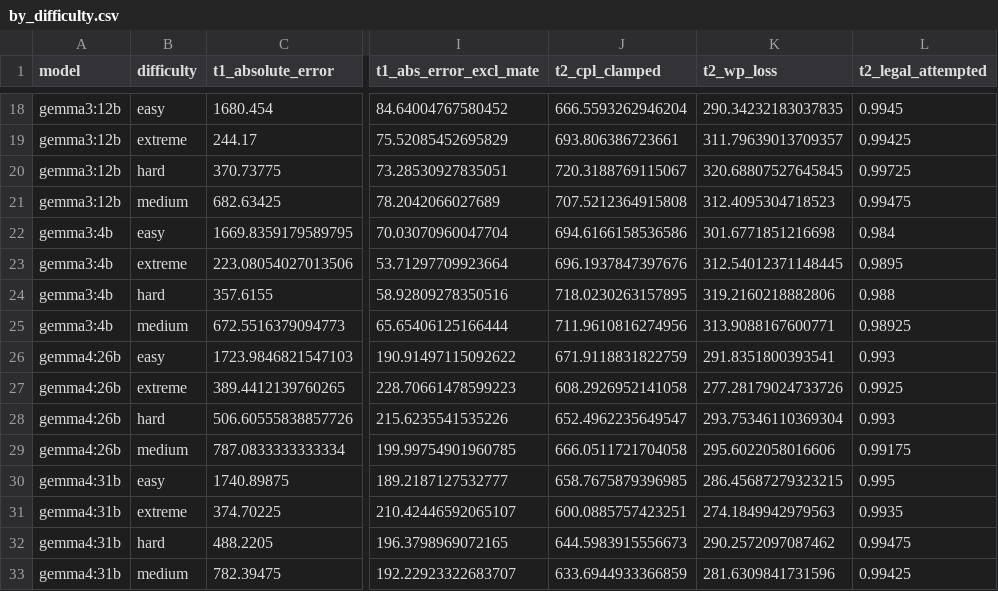
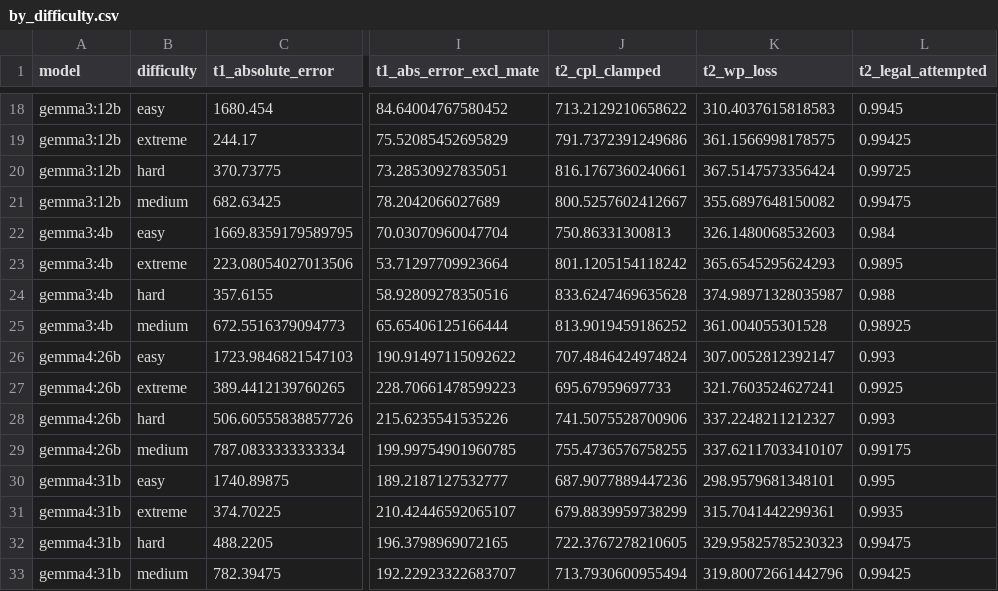
Before and after one commit to rabrew/chess-llm-bench, a CSV file: results/metrics/by_difficulty.csv, drawn as a sheet; only a part is shown, gaps mark what is left out; the diff covers the shown part only; the diff names each change by its address in the sheet, - before the commit and + after, or states it on an @@ line.

```diff
--- a/results/metrics/by_difficulty.csv
+++ b/results/metrics/by_difficulty.csv
-J18 (t2_cpl_clamped): 666.5593262946204
+J18 (t2_cpl_clamped): 713.2129210658622
-K18 (t2_wp_loss): 290.34232183037835
+K18 (t2_wp_loss): 310.4037615818583
-J19 (t2_cpl_clamped): 693.806386723661
+J19 (t2_cpl_clamped): 791.7372391249686
-K19 (t2_wp_loss): 311.79639013709357
+K19 (t2_wp_loss): 361.1566998178575
-J20 (t2_cpl_clamped): 720.3188769115067
+J20 (t2_cpl_clamped): 816.1767360240661
-K20 (t2_wp_loss): 320.68807527645845
+K20 (t2_wp_loss): 367.5147573356424
-J21 (t2_cpl_clamped): 707.5212364915808
+J21 (t2_cpl_clamped): 800.5257602412667
-K21 (t2_wp_loss): 312.4095304718523
+K21 (t2_wp_loss): 355.6897648150082
-J22 (t2_cpl_clamped): 694.6166158536586
+J22 (t2_cpl_clamped): 750.86331300813
-K22 (t2_wp_loss): 301.6771851216698
+K22 (t2_wp_loss): 326.1480068532603
-J23 (t2_cpl_clamped): 696.1937847397676
+J23 (t2_cpl_clamped): 801.1205154118242
-K23 (t2_wp_loss): 312.54012371148445
+K23 (t2_wp_loss): 365.6545295624293
-J24 (t2_cpl_clamped): 718.0230263157895
+J24 (t2_cpl_clamped): 833.6247469635628
-K24 (t2_wp_loss): 319.2160218882806
+K24 (t2_wp_loss): 374.98971328035987
-J25 (t2_cpl_clamped): 711.9610816274956
+J25 (t2_cpl_clamped): 813.9019459186252
-K25 (t2_wp_loss): 313.9088167600771
+K25 (t2_wp_loss): 361.004055301528
-J26 (t2_cpl_clamped): 671.9118831822759
+J26 (t2_cpl_clamped): 707.4846424974824
-K26 (t2_wp_loss): 291.8351800393541
+K26 (t2_wp_loss): 307.0052812392147
-J27 (t2_cpl_clamped): 608.2926952141058
+J27 (t2_cpl_clamped): 695.67959697733
-K27 (t2_wp_loss): 277.28179024733726
+K27 (t2_wp_loss): 321.7603524627241
-J28 (t2_cpl_clamped): 652.4962235649547
+J28 (t2_cpl_clamped): 741.5075528700906
-K28 (t2_wp_loss): 293.75346110369304
+K28 (t2_wp_loss): 337.2248211212327
-J29 (t2_cpl_clamped): 666.0511721704058
+J29 (t2_cpl_clamped): 755.4736576758255
-K29 (t2_wp_loss): 295.6022058016606
+K29 (t2_wp_loss): 337.62117033410107
-J30 (t2_cpl_clamped): 658.7675879396985
+J30 (t2_cpl_clamped): 687.9077889447236
-K30 (t2_wp_loss): 286.45687279323215
+K30 (t2_wp_loss): 298.9579681348101
-J31 (t2_cpl_clamped): 600.0885757423251
+J31 (t2_cpl_clamped): 679.8839959738299
-K31 (t2_wp_loss): 274.1849942979563
+K31 (t2_wp_loss): 315.7041442299361
-J32 (t2_cpl_clamped): 644.5983915556673
+J32 (t2_cpl_clamped): 722.3767278210605
-K32 (t2_wp_loss): 290.2572097087462
+K32 (t2_wp_loss): 329.95825785230323
-J33 (t2_cpl_clamped): 633.6944933366859
+J33 (t2_cpl_clamped): 713.7930600955494
-K33 (t2_wp_loss): 281.6309841731596
+K33 (t2_wp_loss): 319.80072661442796
```
Also changed, not shown: 144 edited cells elsewhere in this file, results/metrics/by_model.csv, results/metrics/by_model_family.csv, 8 other files.
